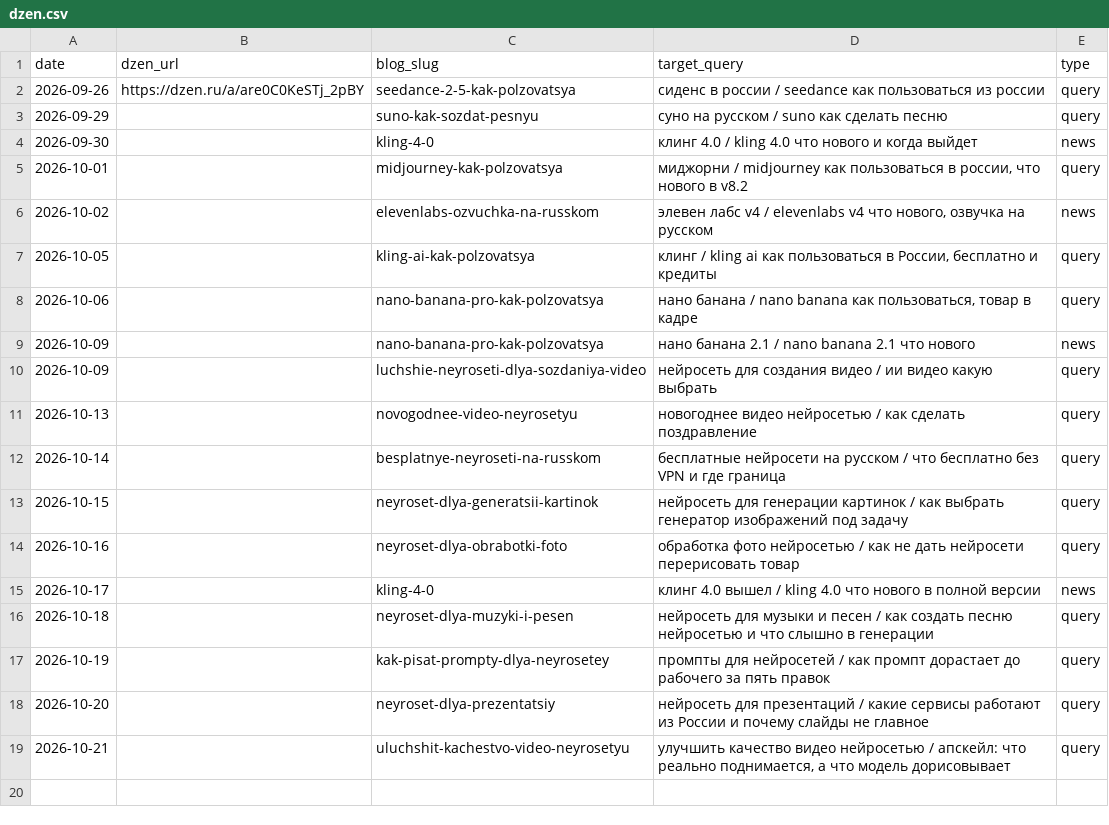
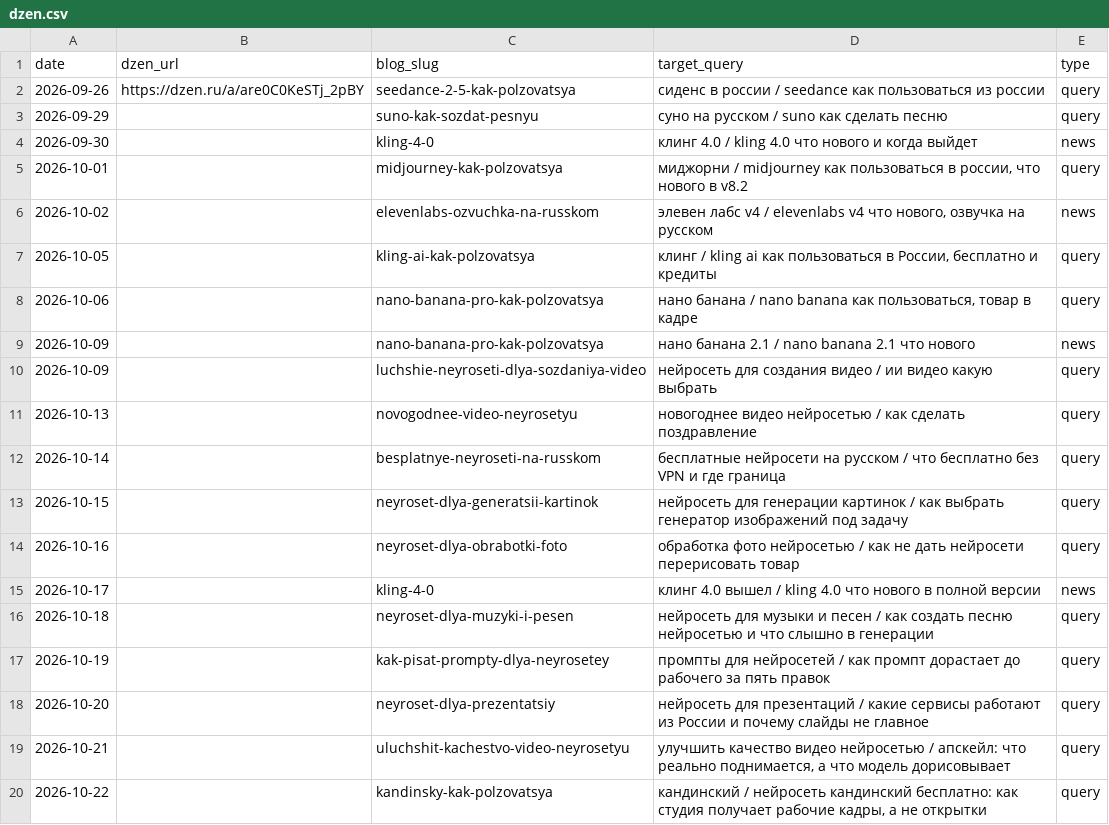
Before and after one commit to neyropenuc/nmedia-blog, a CSV file: semantics/dzen.csv, drawn as a sheet; the diff names each change by its address in the sheet, - before the commit and + after, or states it on an @@ line.

```diff
--- a/semantics/dzen.csv
+++ b/semantics/dzen.csv
+row 20: 2026-10-22 |  | kandinsky-kak-polzovatsya | кандинский / нейросеть кандинский бесплатно: как студия получает рабочие кадры, а не открытки | query
```
Also changed, not shown: semantics/registry.csv, 49 other files.
